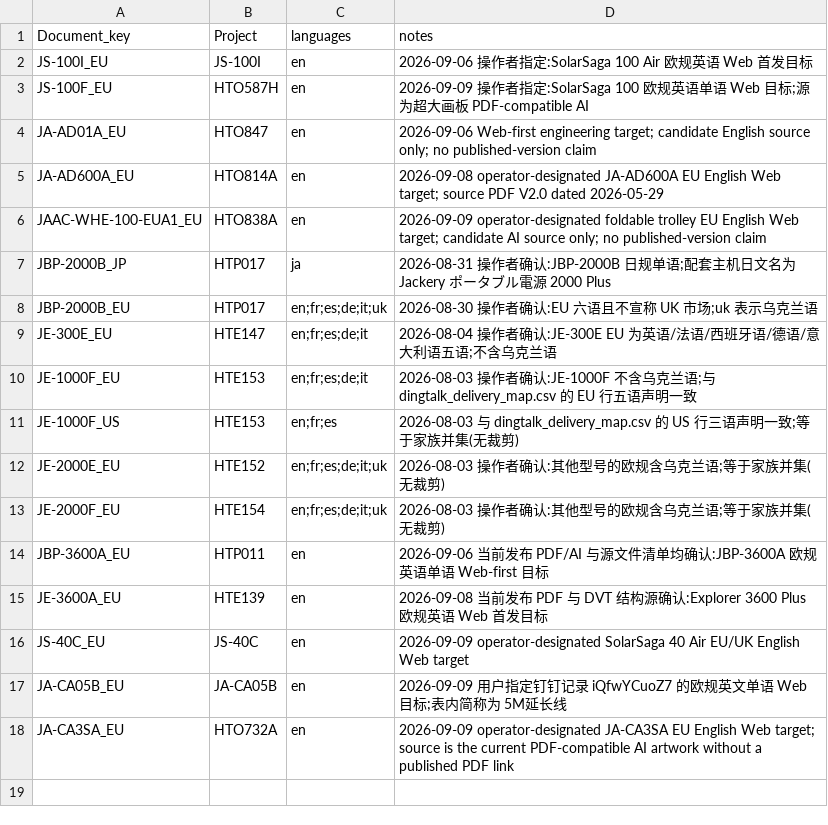
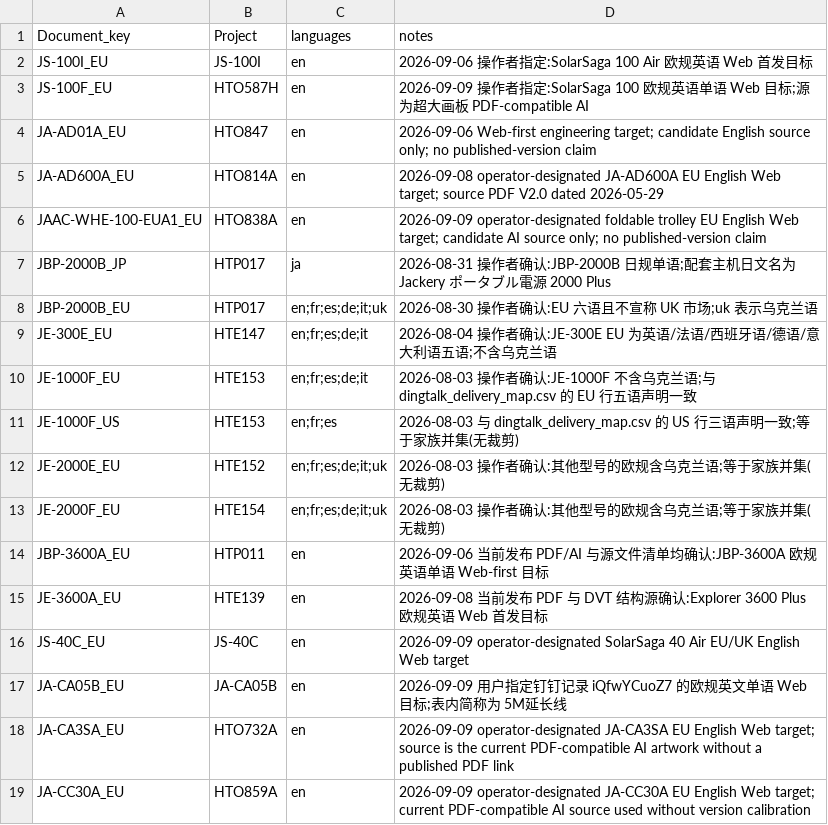
Before and after one commit to Bingboom/Hello-Docs, a CSV file: data/model_languages.csv, drawn as a sheet.

```diff
--- a/data/model_languages.csv
+++ b/data/model_languages.csv
@@ -18 +18,2 @@ JA-CA05B_EU,JA-CA05B,en,2026-09-09 用户指定钉钉记录 iQfwYCuoZ7 的欧规
 JA-CA3SA_EU,HTO732A,en,2026-09-09 operator-designated JA-CA3SA EU English Web target; source is the current PDF-compatible AI artwork without a published PDF link
+JA-CC30A_EU,HTO859A,en,2026-09-09 operator-designated JA-CC30A EU English Web target; current PDF-compatible AI source used without version calibration
```
Also changed, not shown: data/asset_registry.csv, data/capability_known_missing.csv, 47 other files.
